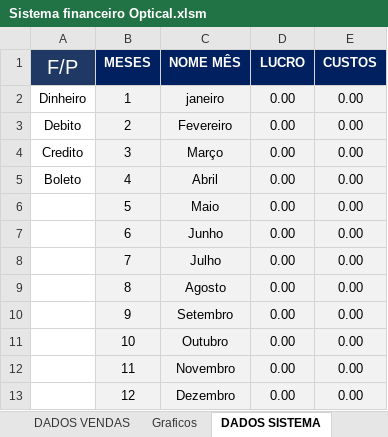
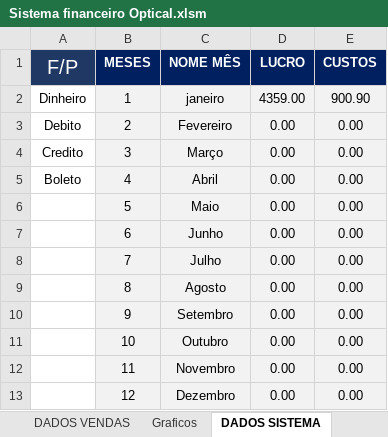
Before and after one commit to TiagoMoreiraPimentel/Sistema_Financeiro_Opitical, an Excel workbook: Sistema financeiro Optical.xlsm, sheet DADOS SISTEMA, drawn as a sheet; values as stored, in another font and other column widths than the file's, no borders; the diff names each change by its address in the sheet, - before the commit and + after, or states it on an @@ line.

```diff
--- a/Sistema financeiro Optical.xlsm (sheet DADOS SISTEMA)
+++ b/Sistema financeiro Optical.xlsm (sheet DADOS SISTEMA)
-D2 (LUCRO): 0.00
+D2 (LUCRO): 4359.00
-E2 (CUSTOS): 0.00
+E2 (CUSTOS): 900.90
```
Also changed, not shown: sheet DADOS VENDAS, sheet DADOS CADASTRO, formulas that keep their value, charts or pictures.
